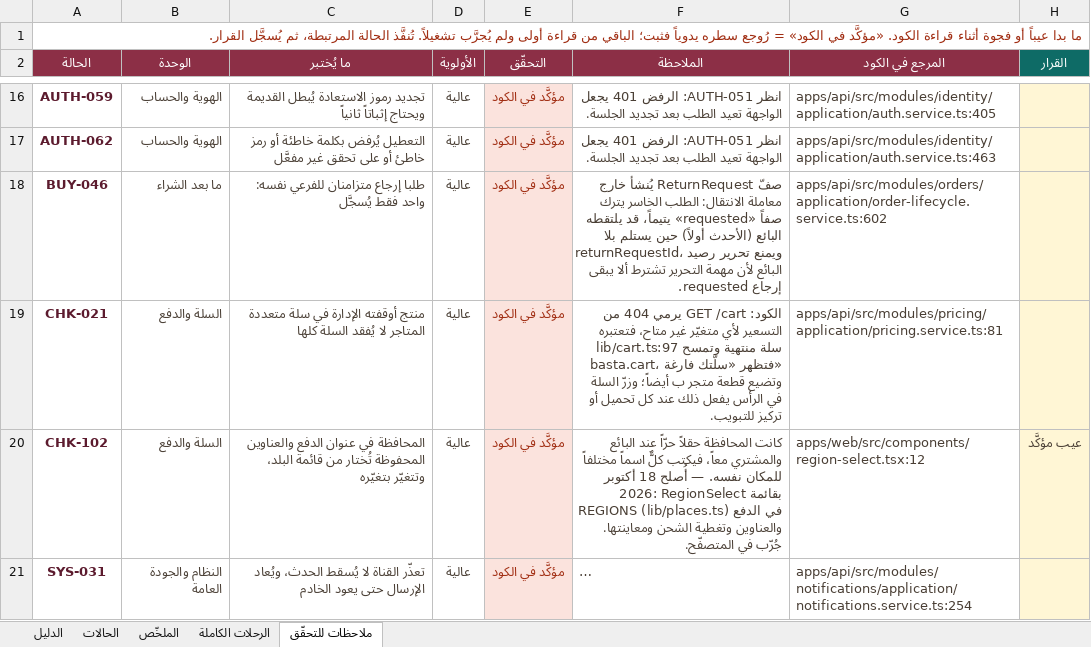
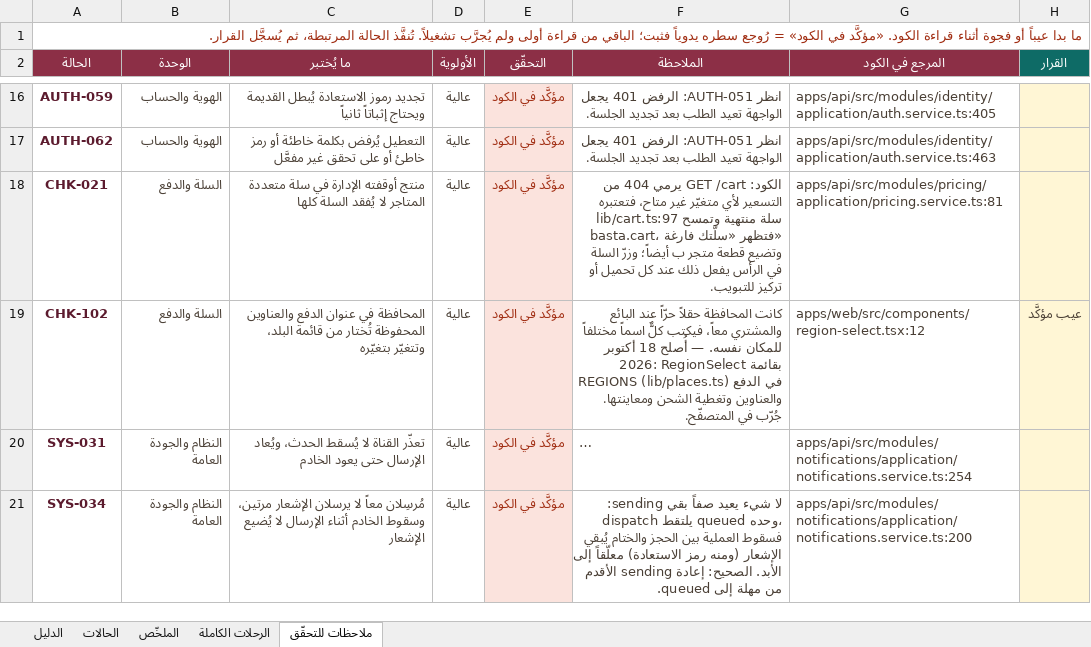
Before and after one commit to Marwa-Samsom/basta, an Excel workbook: docs/06-qa/TEST-CASES.xlsx, sheet ملاحظات للتحقّق, drawn as a sheet; only a part is shown, gaps mark what is left out; the shorter side is filled out with more unchanged rows; long unchanged cells end in …; values as stored, in another font and other column widths than the file's, no borders; the diff covers the shown part only; the diff names each change by its address in the sheet, - before the commit and + after, or states it on an @@ line.

```diff
--- a/docs/06-qa/TEST-CASES.xlsx (sheet ملاحظات للتحقّق)
+++ b/docs/06-qa/TEST-CASES.xlsx (sheet ملاحظات للتحقّق)
-row 18: BUY-046 | ما بعد الشراء | طلبا إرجاع متزامنان للفرعي نفسه: واحد فقط يُسجَّل | عالية | مؤكَّد في الكود | صفّ ReturnRequest يُنشأ خارج معاملة الانتقال: الطلب الخاسر يترك صفاً «requested» يتيماً، قد يلتقطه البائع (الأحدث أولاً) حين يستلم بلا returnRequestId، ويمنع تحرير رصيد البائع لأن مهمة التحرير تشترط ألا يبقى إرجاع requested. | apps/api/src/modules/orders/application/order-lifecycle.service.ts:602
```
Also changed, not shown: 1 removed row elsewhere in this sheet, sheet الحالات, sheet الملخّص, sheet الدليل, sheet الرحلات الكاملة, formulas that keep their value.
